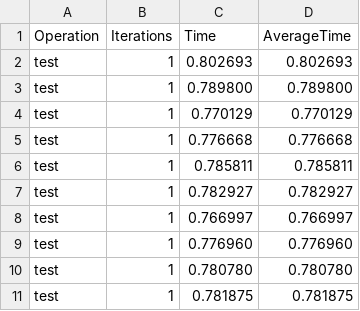
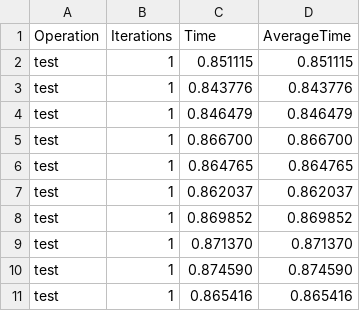
Before and after one commit to HaDuve/S3-Benchmarker-for-Galaxy, a CSV file: Scripts/data/data.csv, drawn as a sheet.

```diff
--- a/Scripts/data/data.csv
+++ b/Scripts/data/data.csv
@@ -1,11 +1,11 @@
 Operation,Iterations,Time,AverageTime
-test,1,0.802693,0.802693
-test,1,0.789800,0.789800
-test,1,0.770129,0.770129
-test,1,0.776668,0.776668
-test,1,0.785811,0.785811
-test,1,0.782927,0.782927
-test,1,0.766997,0.766997
-test,1,0.776960,0.776960
-test,1,0.780780,0.780780
-test,1,0.781875,0.781875
+test,1,0.851115,0.851115
+test,1,0.843776,0.843776
+test,1,0.846479,0.846479
+test,1,0.866700,0.866700
+test,1,0.864765,0.864765
+test,1,0.862037,0.862037
+test,1,0.869852,0.869852
+test,1,0.871370,0.871370
+test,1,0.874590,0.874590
+test,1,0.865416,0.865416
```
Also changed, not shown: 1 other file.
